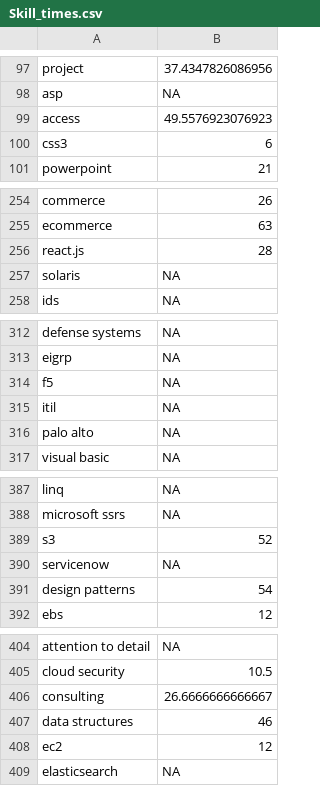
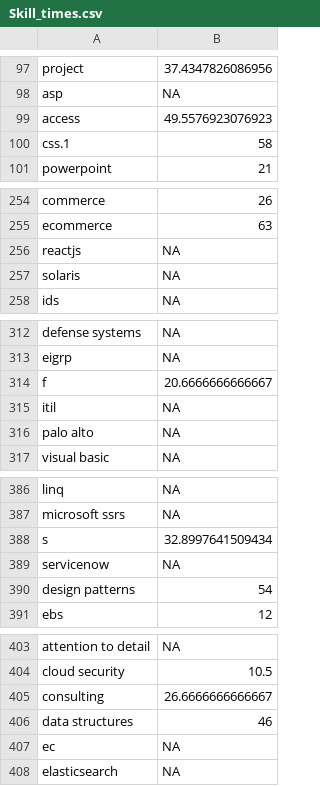
Before and after one commit to Liriax/AI-Talents, a CSV file: Skill_times.csv, drawn as a sheet; only a part is shown, gaps mark what is left out; the diff covers the shown part only.

```diff
--- a/Skill_times.csv
+++ b/Skill_times.csv
@@ -99,3 +99,3 @@
 "access",49.5576923076923
-"css3",6
+"css.1",58
 "powerpoint",21
@@ -255,3 +255,3 @@
 "ecommerce",63
-"react.js",28
+"reactjs",NA
 "solaris",NA
@@ -313,3 +313,3 @@
 "eigrp",NA
-"f5",NA
+"f",20.6666666666667
 "itil",NA
@@ -388,3 +387,3 @@
 "microsoft ssrs",NA
-"s3",52
+"s",32.8997641509434
 "servicenow",NA
@@ -407,3 +406,3 @@
 "data structures",46
-"ec2",12
+"ec",NA
 "elasticsearch",NA
```
Also changed, not shown: 12 added rows, 25 removed rows and 33 edited cells elsewhere in this file, Cleaned_Glassdoor.csv, Cleaned_edx.csv, 30 other files.
